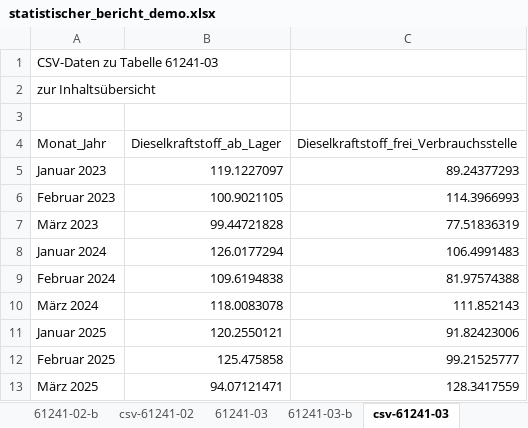
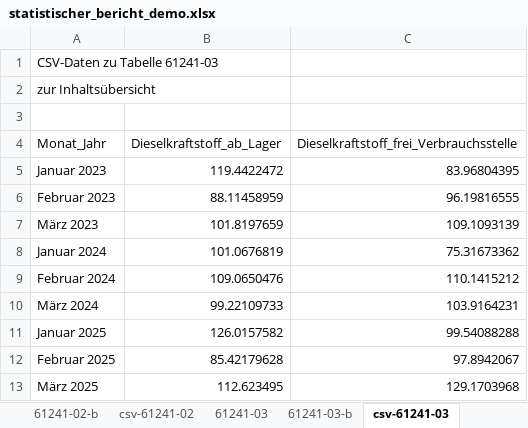
Before and after one commit to Olhaau/personal-llm-wiki, an Excel workbook: projects/skill_modify_excel_with_r/statistischer_bericht_demo.xlsx, sheet csv-61241-03, drawn as a sheet; values as stored, in another font and other column widths than the file's, no borders; the diff names each change by its address in the sheet, - before the commit and + after, or states it on an @@ line.

```diff
--- a/projects/skill_modify_excel_with_r/statistischer_bericht_demo.xlsx (sheet csv-61241-03)
+++ b/projects/skill_modify_excel_with_r/statistischer_bericht_demo.xlsx (sheet csv-61241-03)
-B5 (Dieselkraftstoff_ab_Lager): 119.1227097
+B5 (Dieselkraftstoff_ab_Lager): 119.4422472
-C5: 89.24377293
+C5: 83.96804395
-B6 (Dieselkraftstoff_ab_Lager): 100.9021105
+B6 (Dieselkraftstoff_ab_Lager): 88.11458959
-C6: 114.3966993
+C6: 96.19816555
-B7 (Dieselkraftstoff_ab_Lager): 99.44721828
+B7 (Dieselkraftstoff_ab_Lager): 101.8197659
-C7: 77.51836319
+C7: 109.1093139
-B8 (Dieselkraftstoff_ab_Lager): 126.0177294
+B8 (Dieselkraftstoff_ab_Lager): 101.0676819
-C8: 106.4991483
+C8: 75.31673362
-B9 (Dieselkraftstoff_ab_Lager): 109.6194838
+B9 (Dieselkraftstoff_ab_Lager): 109.0650476
-C9: 81.97574388
+C9: 110.1415212
-B10 (Dieselkraftstoff_ab_Lager): 118.0083078
+B10 (Dieselkraftstoff_ab_Lager): 99.22109733
-C10: 111.852143
+C10: 103.9164231
-B11 (Dieselkraftstoff_ab_Lager): 120.2550121
+B11 (Dieselkraftstoff_ab_Lager): 126.0157582
-C11: 91.82423006
+C11: 99.54088288
-B12 (Dieselkraftstoff_ab_Lager): 125.475858
+B12 (Dieselkraftstoff_ab_Lager): 85.42179628
-C12: 99.21525777
+C12: 97.8942067
-B13 (Dieselkraftstoff_ab_Lager): 94.07121471
+B13 (Dieselkraftstoff_ab_Lager): 112.623495
-C13: 128.3417559
+C13: 129.1703968
```
Also changed, not shown: sheet csv-61241-02, sheet 61241-02, sheet 61241-02-b, sheet 61241-03, sheet 61241-03-b, projects/skill_modify_excel_with_r/statistischer_bericht_klinische_studie.xlsx, 2 other files.
